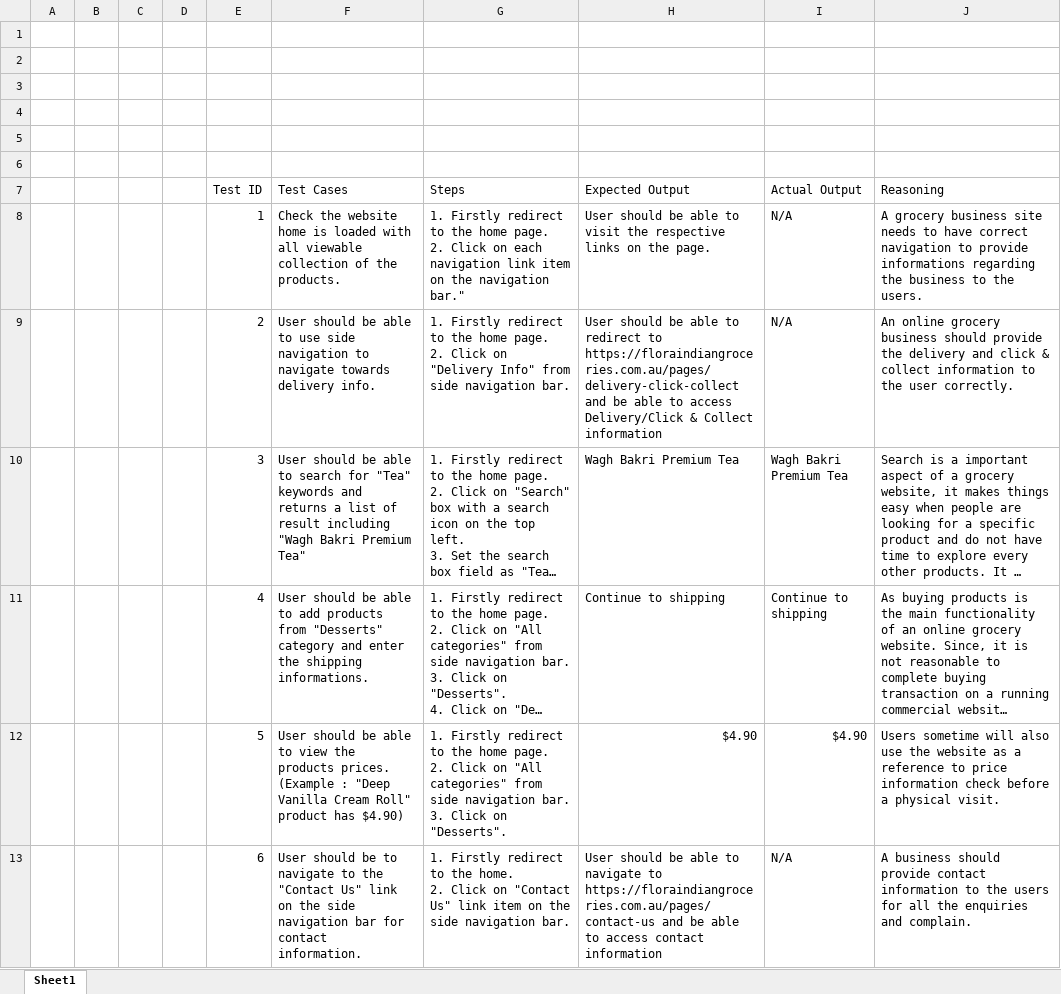
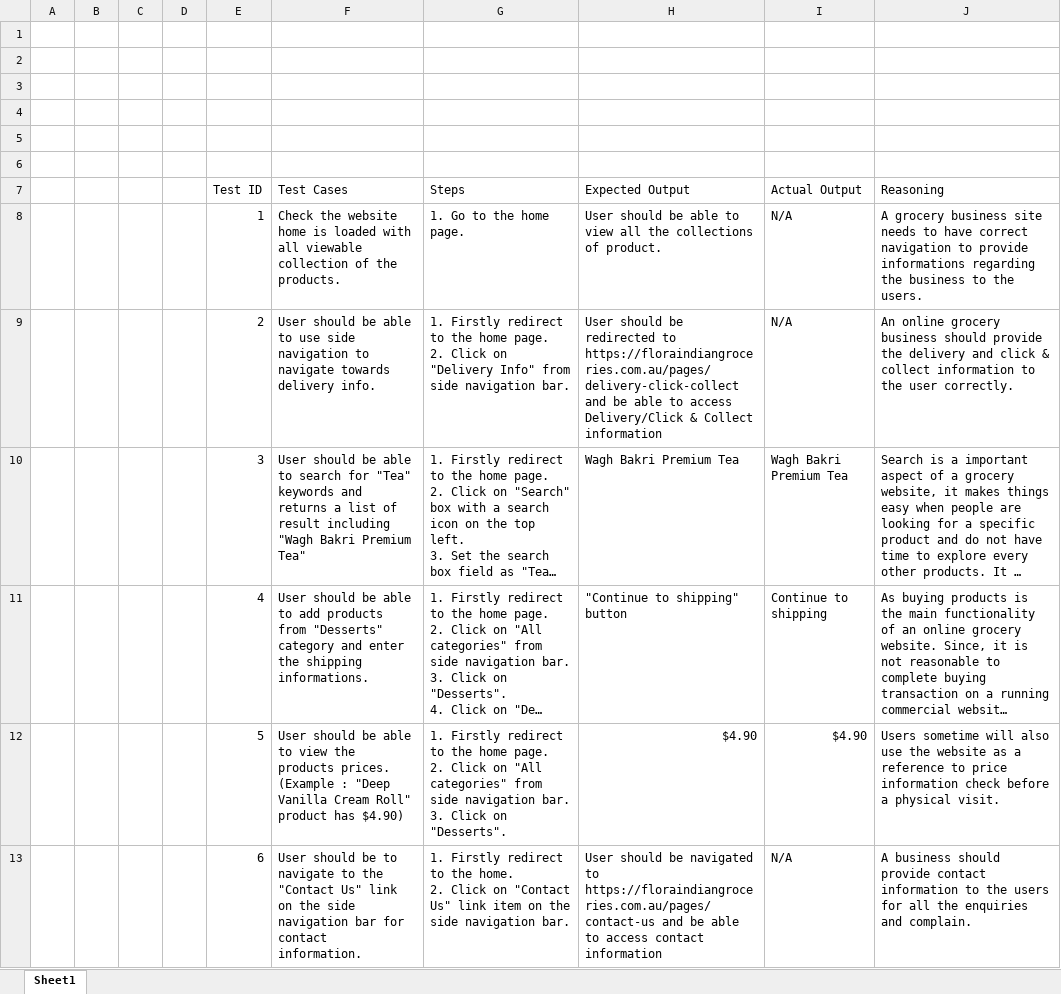
Before and after one commit to Ritcus/AssessmentProjectPlanit, an Excel workbook: Testing Description and Reasoning/Test Cases for Project.xlsx, sheet Sheet1, drawn as a sheet; long unchanged cells end in …; values as stored, in another font and other column widths than the file's, no borders; table styles not drawn; ↵ is a line break in a cell; the diff names each change by its address in the sheet, - before the commit and + after, or states it on an @@ line.

Commit message:
Updated test case

```diff
--- a/Testing Description and Reasoning/Test Cases for Project.xlsx (sheet Sheet1)
+++ b/Testing Description and Reasoning/Test Cases for Project.xlsx (sheet Sheet1)
-G8 (Steps): 1. Firstly redirect to the home page. ↵ 2. Click on each navigation link item on the navigation bar."
+G8 (Steps): 1. Go to the home page.
-H8 (Expected Output): …able to visit the respective links on the page.
+H8 (Expected Output): …able to view all the collections of product.
-H9 (Expected Output): …should be able to redirect to https://floraindiangroceries.com.au/pages/delivery-click-collect…
+H9 (Expected Output): …should be redirected to https://floraindiangroceries.com.au/pages/delivery-click-collect…
-H11 (Expected Output): Continue to shipping
+H11 (Expected Output): "Continue to shipping" button
-H13 (Expected Output): …should be able to navigate to https://floraindiangroceries.com.au/pages/contact-us…
+H13 (Expected Output): …should be navigated to https://floraindiangroceries.com.au/pages/contact-us…
```
